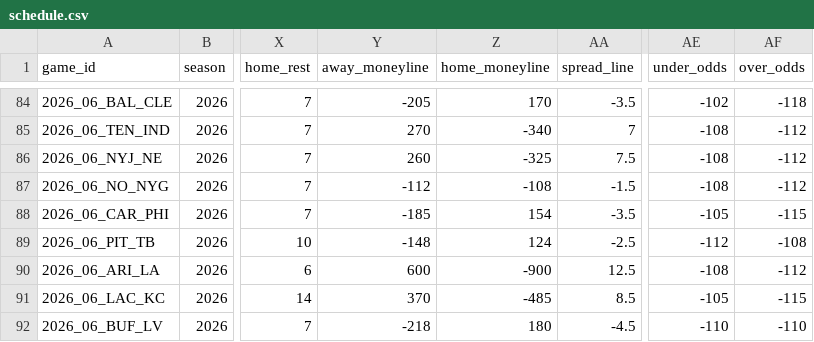
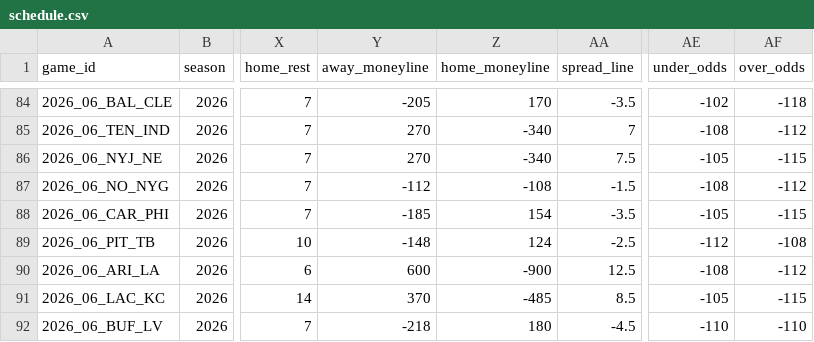
Before and after one commit to jlwin1995-alt/Bball, a CSV file: football/data/raw/schedule.csv, drawn as a sheet; only a part is shown, gaps mark what is left out; the diff names each change by its address in the sheet, - before the commit and + after, or states it on an @@ line.

```diff
--- a/football/data/raw/schedule.csv
+++ b/football/data/raw/schedule.csv
-Y86 (away_moneyline): 260
+Y86 (away_moneyline): 270
-Z86 (home_moneyline): -325
+Z86 (home_moneyline): -340
-AE86 (under_odds): -108
+AE86 (under_odds): -105
-AF86 (over_odds): -112
+AF86 (over_odds): -115
```
Also changed, not shown: football/data/raw/cfb_games.csv, 7 other files.
